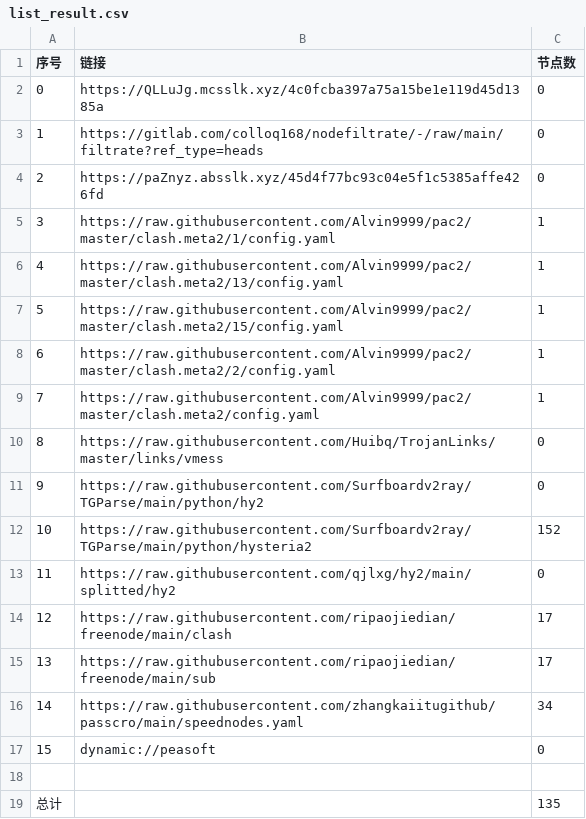
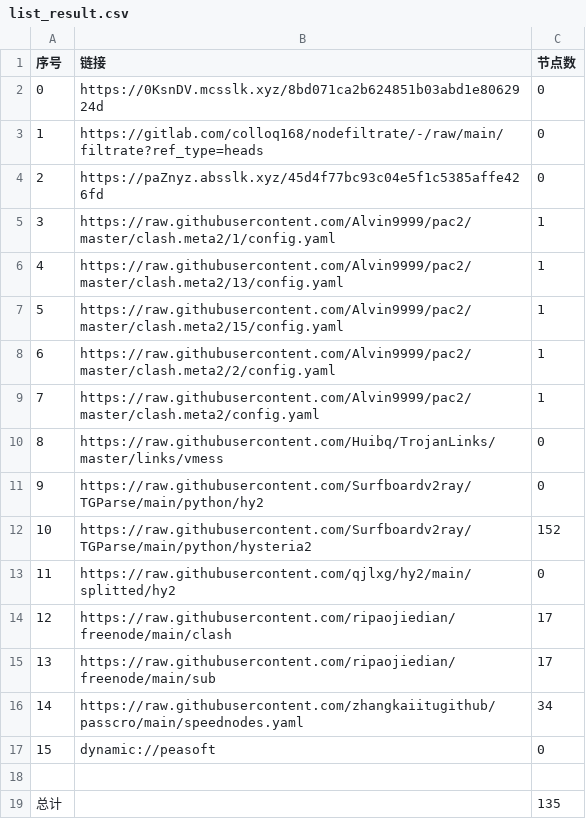
Before and after one commit to ggmsub/AutoMergePublicNodes, a CSV file: list_result.csv, drawn as a sheet.

```diff
--- a/list_result.csv
+++ b/list_result.csv
@@ -1,3 +1,3 @@
 序号,链接,节点数
-0,https://QLLuJg.mcsslk.xyz/4c0fcba397a75a15be1e119d45d1385a,0
+0,https://0KsnDV.mcsslk.xyz/8bd071ca2b624851b03abd1e8062924d,0
 1,https://gitlab.com/colloq168/nodefiltrate/-/raw/main/filtrate?ref_type=heads,0
```
Also changed, not shown: 3 other files.
